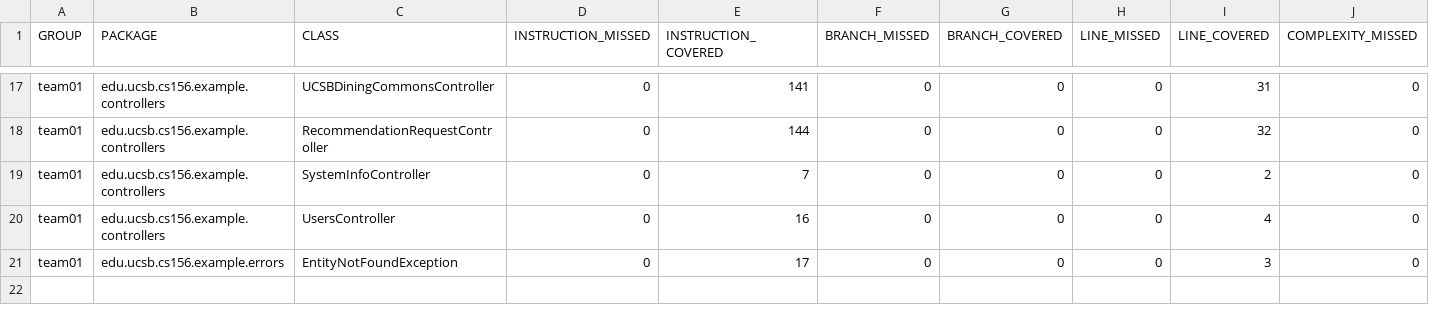
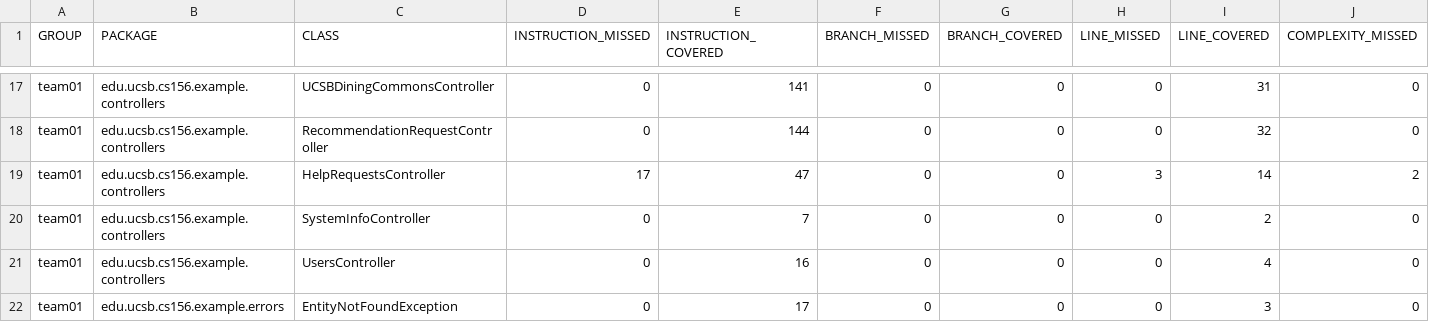
Before and after one commit to ucsb-cs156-s25/team01-s25-16, a CSV file: jacoco/jacoco.csv, drawn as a sheet; only a part is shown, gaps mark what is left out; rows hold the shown columns only; the diff names each change by its address in the sheet, - before the commit and + after, or states it on an @@ line.

Commit message:
Deploying to gh-pages from @ ucsb-cs156-s25/team01-s25-16@af02f52431db4ecf1a167e2d2abf773ddcf53ea3 🚀

```diff
--- a/jacoco/jacoco.csv
+++ b/jacoco/jacoco.csv
+row 19: team01 | edu.ucsb.cs156.example.controllers | HelpRequestsController | 17 | 47 | 0 | 0 | 3 | 14 | 2
```
Also changed, not shown: 7 other files.
